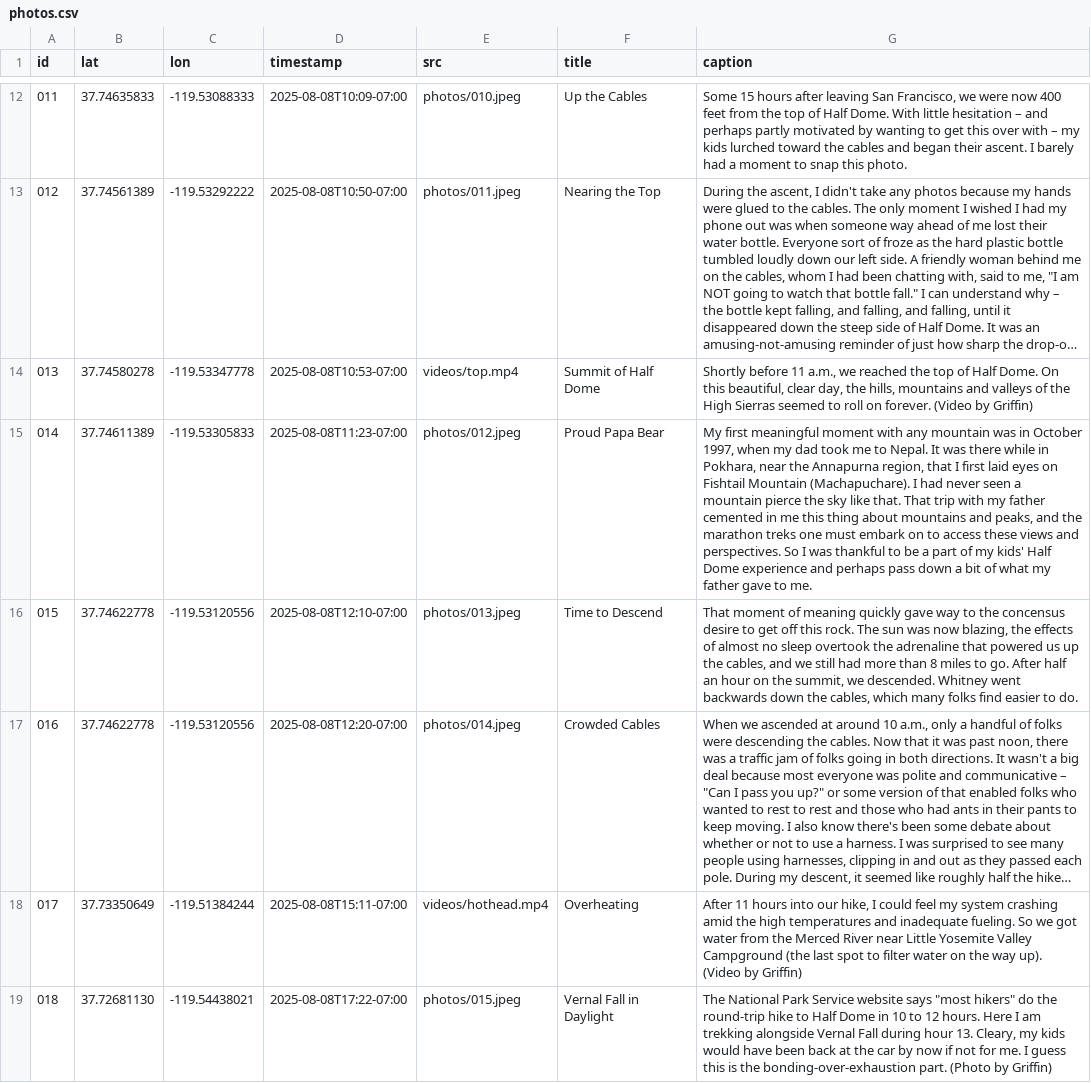
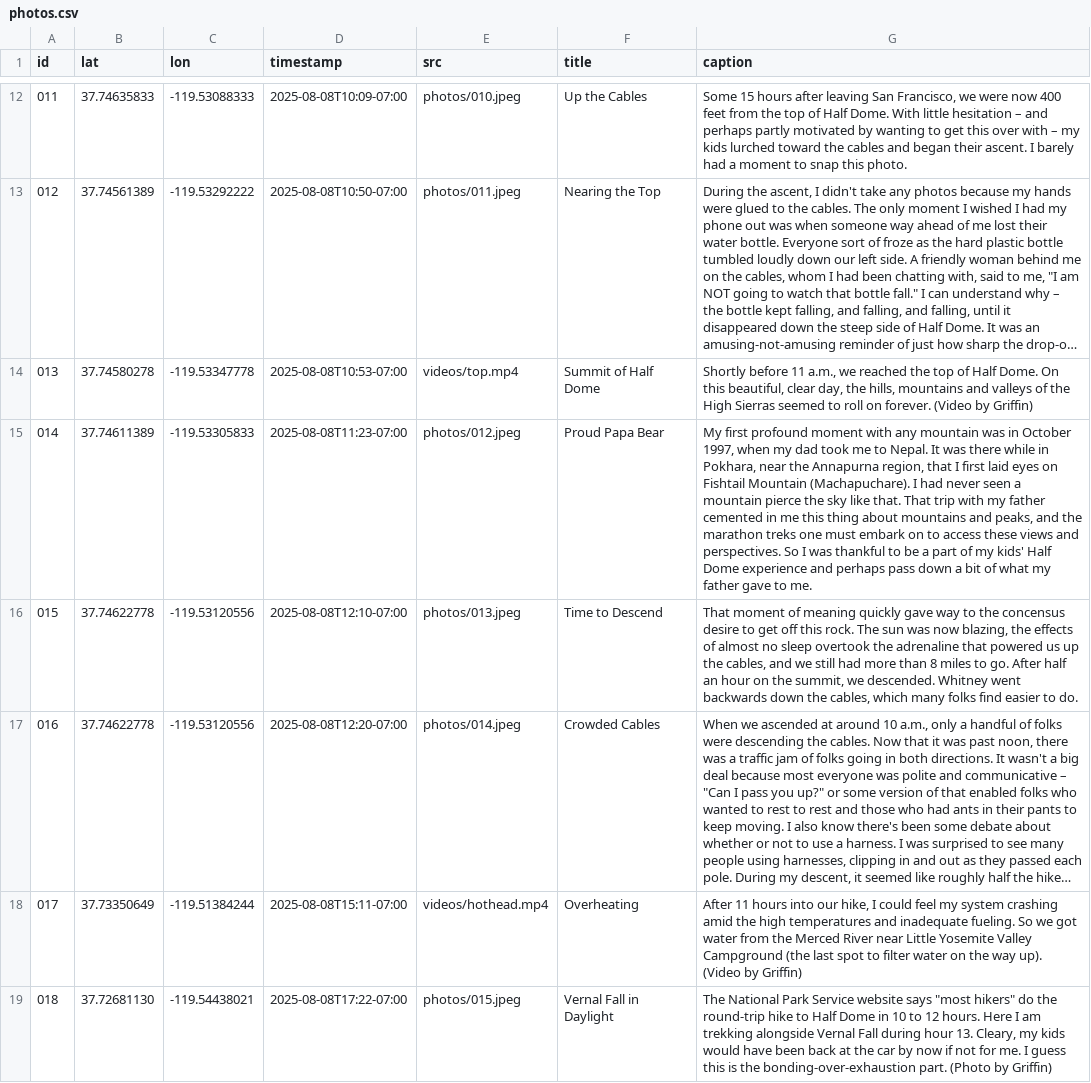
Before and after one commit to mchan-fr/half-dome-hike, a CSV file: assets/photos.csv, drawn as a sheet; only a part is shown, gaps mark what is left out; long unchanged cells end in …; the diff covers the shown part only; the diff names each change by its address in the sheet, - before the commit and + after, or states it on an @@ line.

Commit message:
Update photos.csv

```diff
--- a/assets/photos.csv
+++ b/assets/photos.csv
-G15 (caption): My first meaningful moment with…
+G15 (caption): My first profound moment with…
```
Also changed, not shown: 2 edited cells elsewhere in this file.
